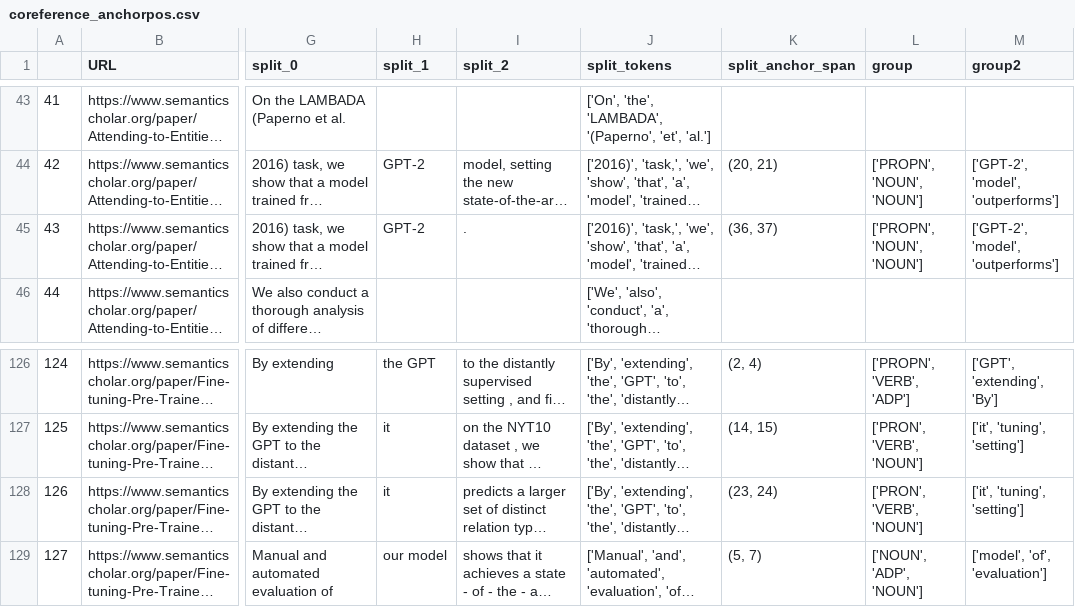
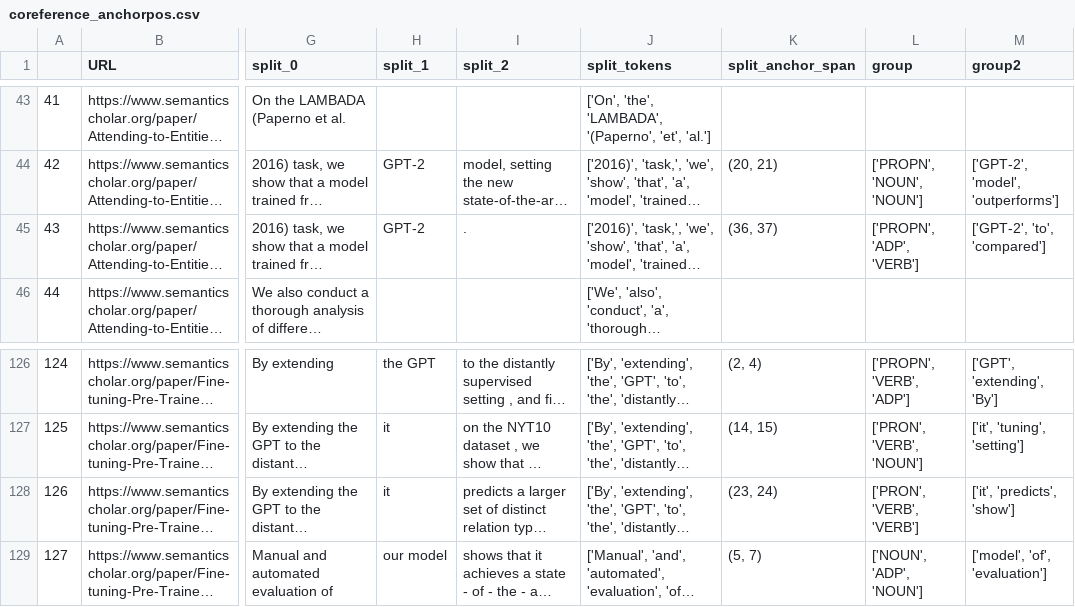
Before and after one commit to cephcyn/alignpaper, a CSV file: outputs/GPT-2/coreference_anchorpos.csv, drawn as a sheet; only a part is shown, gaps mark what is left out; long unchanged cells end in …; the diff names each change by its address in the sheet, - before the commit and + after, or states it on an @@ line.

```diff
--- a/outputs/GPT-2/coreference_anchorpos.csv
+++ b/outputs/GPT-2/coreference_anchorpos.csv
-L45 (group): ['PROPN', 'NOUN', 'NOUN']
+L45 (group): ['PROPN', 'ADP', 'VERB']
-M45 (group2): ['GPT-2', 'model', 'outperforms']
+M45 (group2): ['GPT-2', 'to', 'compared']
-L128 (group): ['PRON', 'VERB', 'NOUN']
+L128 (group): ['PRON', 'VERB', 'VERB']
-M128 (group2): ['it', 'tuning', 'setting']
+M128 (group2): ['it', 'predicts', 'show']
```
Also changed, not shown: outputs/BERT/coreference_anchorpos.csv, outputs/BERT/coreference_anchorverb.csv, 18 other files.
